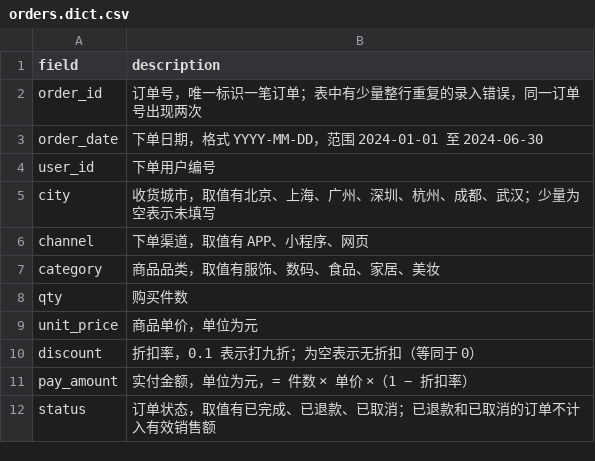
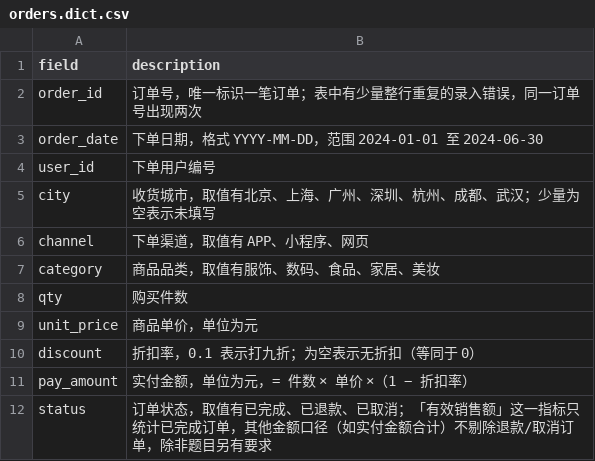
Before and after one commit to Smilewithoutfalling/datachat, a CSV file: data/eval/orders.dict.csv, drawn as a sheet.

Commit message:
fix(eval): 字典 status 口径限定 + mul_008 题面消歧，5 题定向验证 26.7%→80.0%
C-001 字典 status 从「已退款和已取消的订单不计入有效销售额」改为显式限定指标名
（「有效销售额」这一指标只统计已完成订单，其他金额口径不剔除，除非题目另有要求）。
原句被模型泛化成「求任何金额都该剔掉退款/取消」，在 mul_012/020/028/030 上共 22 次
自行加 status=='已完成'（8 次判对）；题面明说要已完成的对照组 100% 判对。
ambiguity 类 ord_027 的 alt_ground_truths 本来就把「只看已完成」列为可接受口径，
这是评测环境内部的口径不一致，不是模型能力问题。

C-002 mul_008 第 2 轮补「（同一日期多条记录只算一天）」。inventory 的 K100 是
460 行 = 92 天 × 5 门店，模型 4 次里 3 次按行数算（266.19 而非 1330.93），gold 未动。

定向验证（state 档，5 题 × 3 跑）：4/15 → 12/15（26.7% → 80.0%），pass^3 0/5 → 3/5，
三跑全错 2 题 → 0 题。mul_028 现在主动同时给出「实付金额合计(全部状态)」与
「有效销售额(仅已完成)」两个口径，不再猜一个。
仍剩 mul_012/mul_020 共 1 次自行过滤，从系统性误杀降到偶发；不再动 prompt（A 组代价）。

指纹：evalset f50b445d1bd7→5748a13bdefc，code a89e8d4d1d24→a2ca51b11273。

新增 docs/eval/CHANGES.md 变更台账（C-001..C-004 含否决理由 + 验证批次 + 跑数索引），
重建 LEDGER.md（120 报告 / 31 批次 / 68 份逐题归档），
并修正 [139] 一处口径混淆：11.28% 是翻转题占比，flip_rate（stats.py 定义）是 7.52%。

```diff
--- a/data/eval/orders.dict.csv
+++ b/data/eval/orders.dict.csv
@@ -11,2 +11,2 @@ discount,"折扣率，0.1 表示打九折；为空表示无折扣（等同于 0
 pay_amount,"实付金额，单位为元，= 件数 × 单价 ×（1 − 折扣率）"
-status,"订单状态，取值有已完成、已退款、已取消；已退款和已取消的订单不计入有效销售额"
+status,"订单状态，取值有已完成、已退款、已取消；「有效销售额」这一指标只统计已完成订单，其他金额口径（如实付金额合计）不剔除退款/取消订单，除非题目另有要求"
```
Also changed, not shown: 20 other files.
